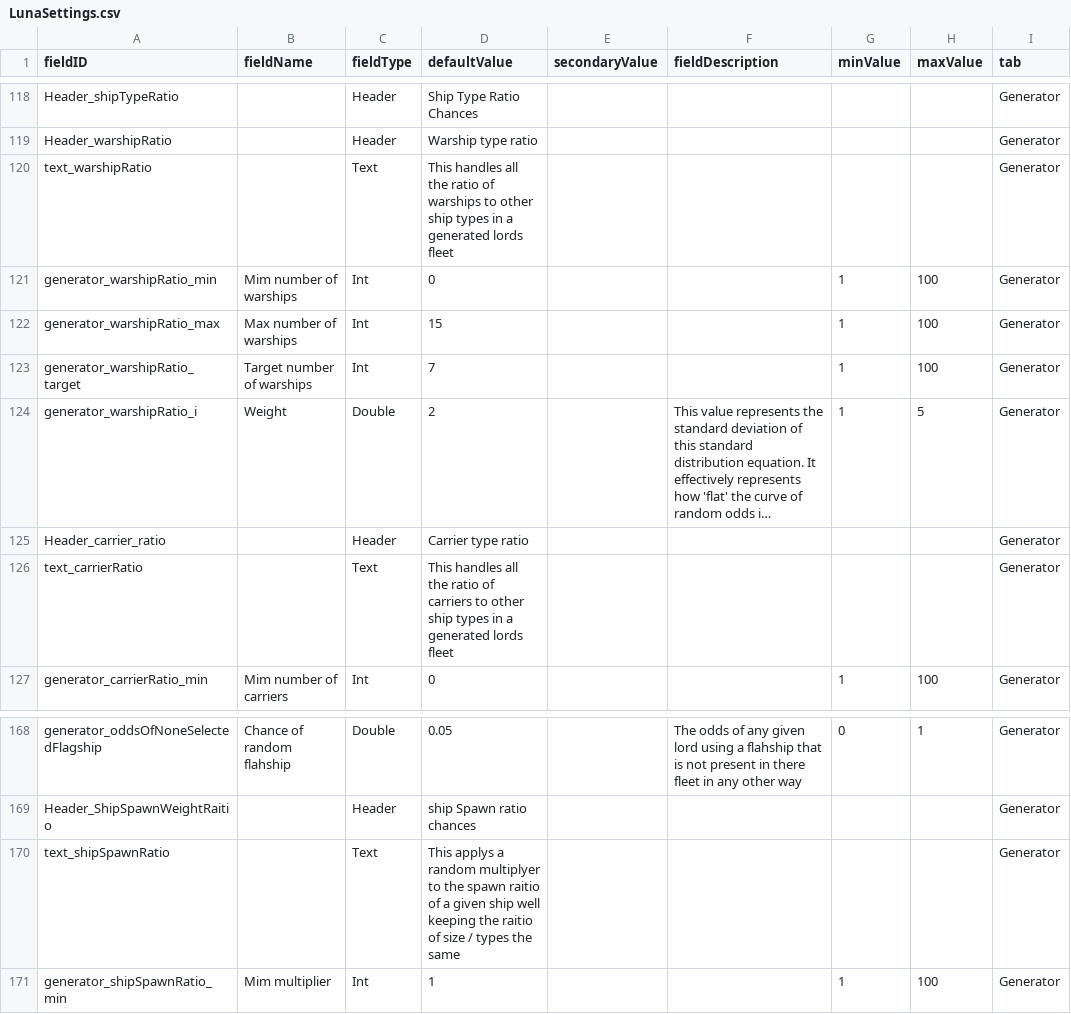
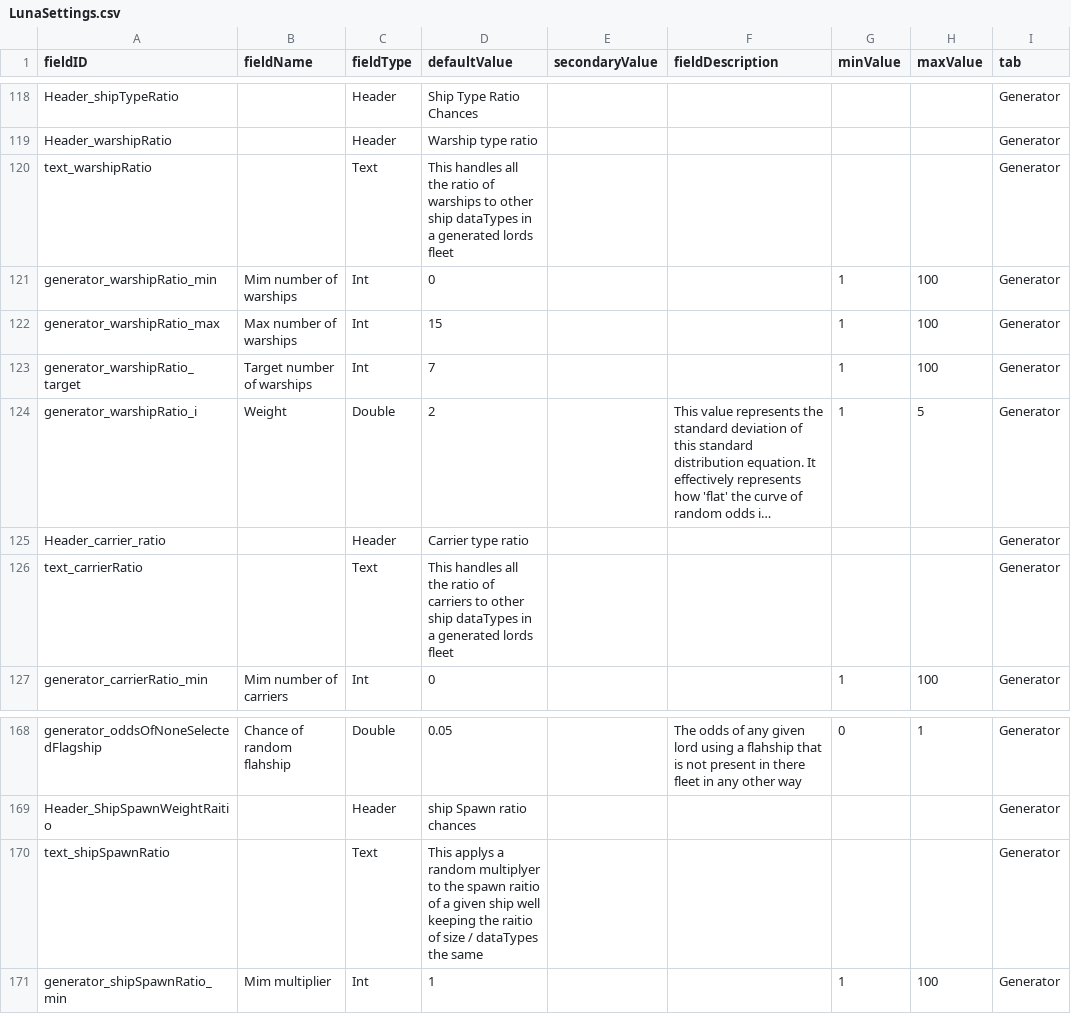
Before and after one commit to Alaricdragon/Starlords_Temp, a CSV file: data/config/LunaSettings.csv, drawn as a sheet; only a part is shown, gaps mark what is left out; long unchanged cells end in …; the diff names each change by its address in the sheet, - before the commit and + after, or states it on an @@ line.

```diff
--- a/data/config/LunaSettings.csv
+++ b/data/config/LunaSettings.csv
-D120 (defaultValue): …other ship types in a…
+D120 (defaultValue): …other ship dataTypes in a…
-D126 (defaultValue): …other ship types in a…
+D126 (defaultValue): …other ship dataTypes in a…
-D170 (defaultValue): …size / types the same
+D170 (defaultValue): …size / dataTypes the same
```
Also changed, not shown: data/lords/randoms.csv, data/lords/upgrades.csv, 20 other files.
